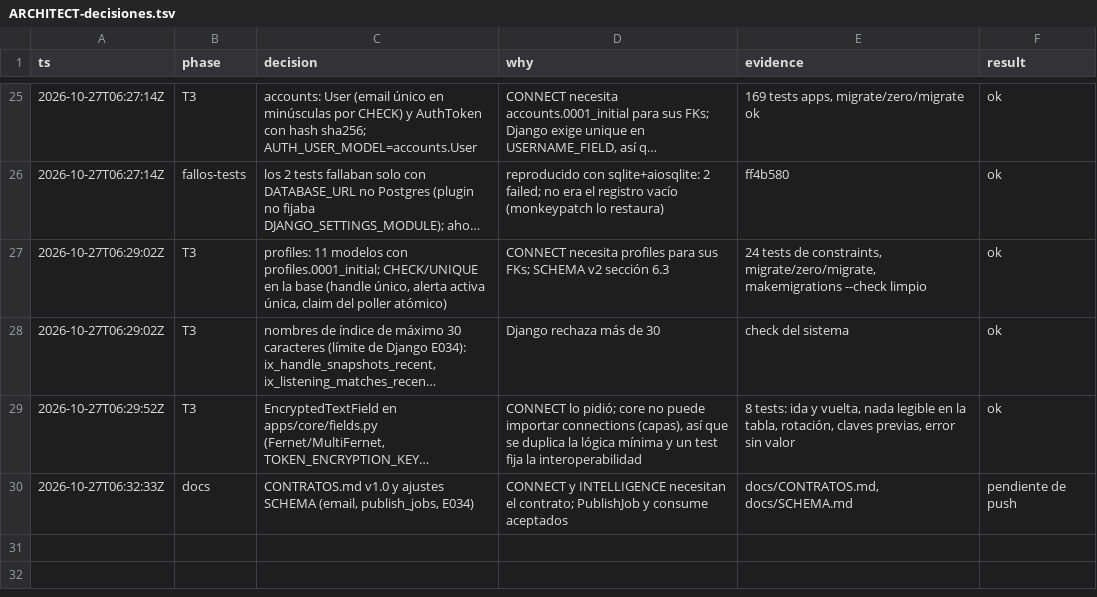
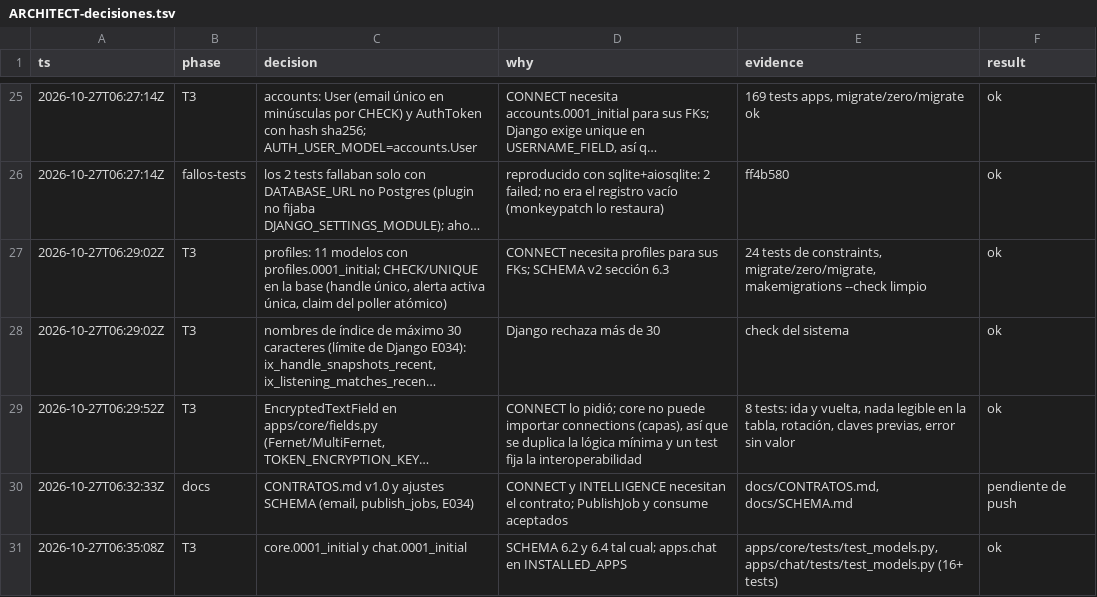
Before and after one commit to Ateh-Ugoji/Lumi-agent, a TSV file: lumi/plan/estado/ARCHITECT-decisiones.tsv, drawn as a sheet; only a part is shown, gaps mark what is left out; long unchanged cells end in …; the diff names each change by its address in the sheet, - before the commit and + after, or states it on an @@ line.

Commit message:
[ARCHITECT] core,chat: BackgroundJob, LegacyImportMap, ChatMessage y sus migraciones 0001 con pruebas

```diff
--- a/lumi/plan/estado/ARCHITECT-decisiones.tsv
+++ b/lumi/plan/estado/ARCHITECT-decisiones.tsv
+row 31: 2026-10-27T06:35:08Z | T3 | core.0001_initial y chat.0001_initial | SCHEMA 6.2 y 6.4 tal cual; apps.chat en INSTALLED_APPS | apps/core/tests/test_models.py, apps/chat/tests/test_models.py (16+ tests) | ok
```
Also changed, not shown: 12 other files.
